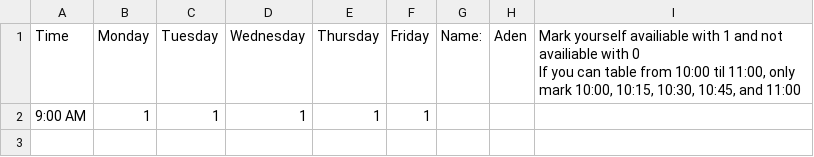
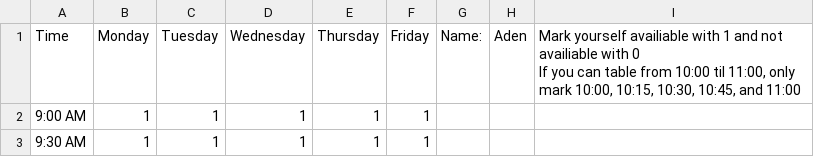
Before and after one commit to AdenLe-Github/tccasheduling, a CSV file: schedules/Aden_sheet.csv, drawn as a sheet.

```diff
--- a/schedules/Aden_sheet.csv
+++ b/schedules/Aden_sheet.csv
@@ -4 +4,2 @@ Time,Monday,Tuesday,Wednesday,Thursday,Friday,Name:,Aden,"Mark yourself availiab
 9:00 AM,1,1,1,1,1,,,,,
+9:30 AM,1,1,1,1,1,,,
```
Also changed, not shown: schedules/Ariel_sheet.csv, 5 other files.
